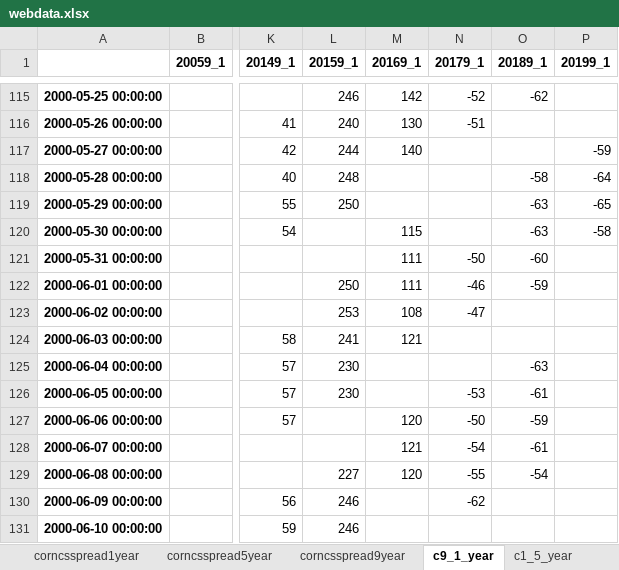
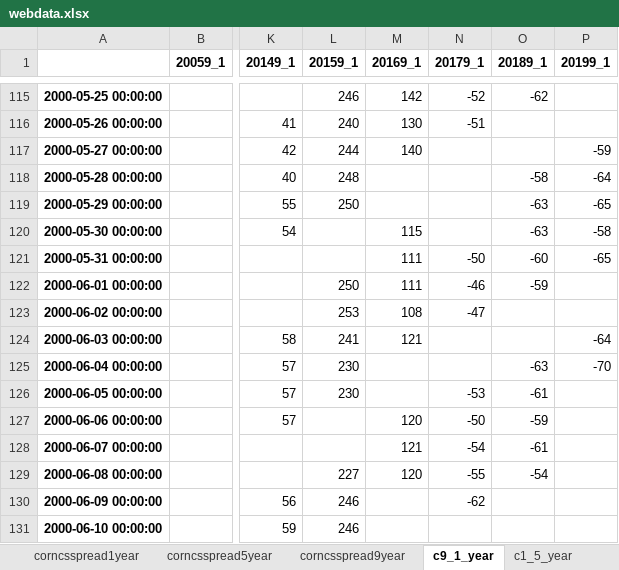
Before and after one commit to huqinghua109/workstation, an Excel workbook: webdata.xlsx, sheet c9_1_year, drawn as a sheet; only a part is shown, gaps mark what is left out; values as stored, in another font and other column widths than the file's, no borders; the diff names each change by its address in the sheet, - before the commit and + after, or states it on an @@ line.

```diff
--- a/webdata.xlsx (sheet c9_1_year)
+++ b/webdata.xlsx (sheet c9_1_year)
-P121 (20199_1): (empty)
+P121 (20199_1): -65
-P124 (20199_1): (empty)
+P124 (20199_1): -64
-P125 (20199_1): (empty)
+P125 (20199_1): -70
```
Also changed, not shown: sheet GDPort, sheet outGD_year, sheet gatherGD_year, sheet visual, sheet northPort, sheet cftc_data, 14 more sheets, Analysis.xlsx, database/CBOTFuturesData.xlsx, 10 other files.
